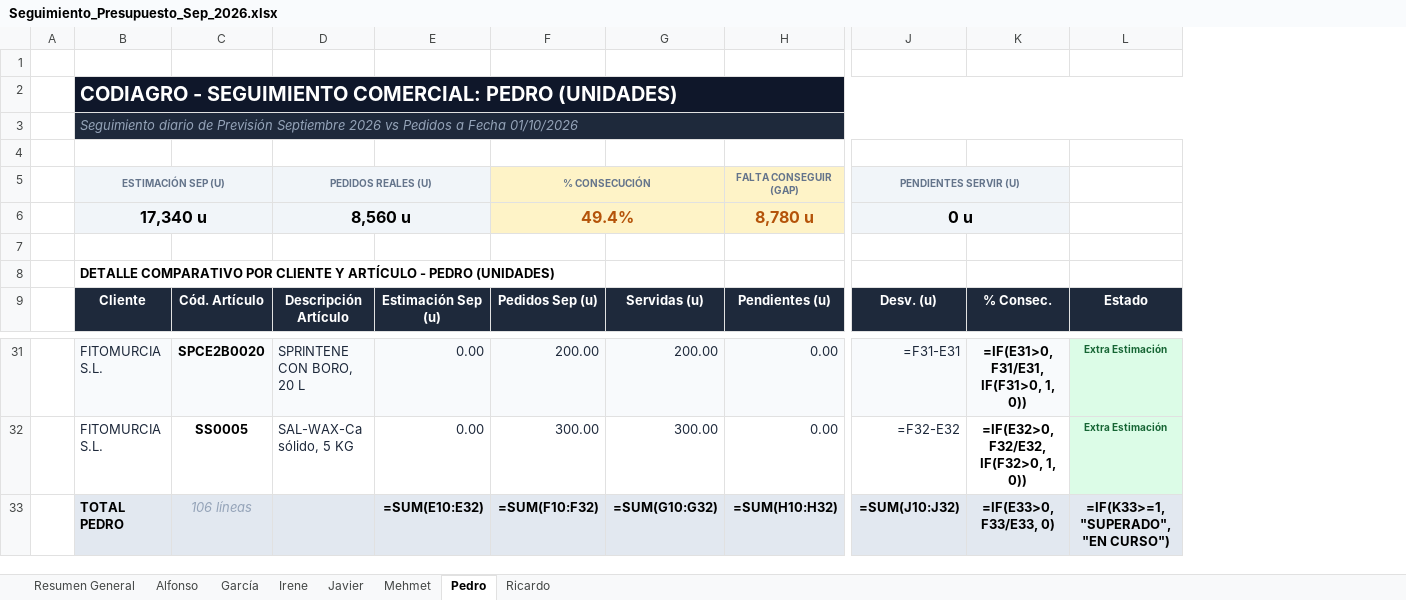
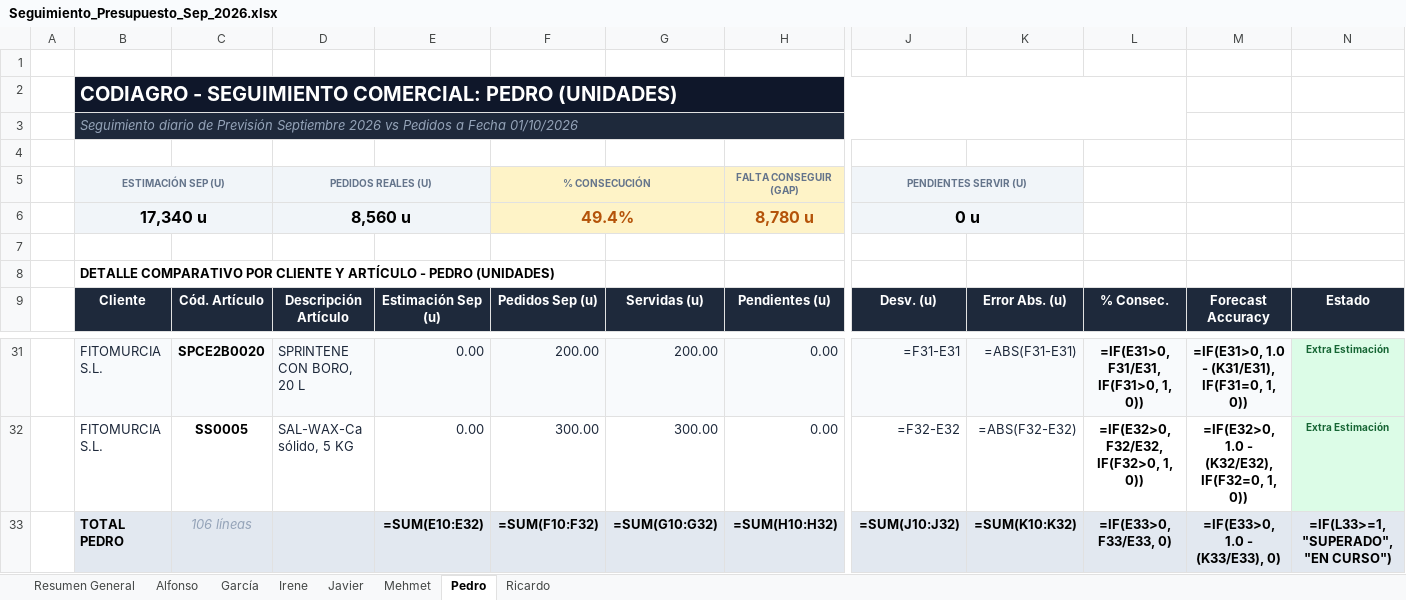
Before and after one commit to codiagrooscar/dashboard-presupuesto-2026, an Excel workbook: Seguimiento_Presupuesto_Sep_2026.xlsx, sheet Pedro, drawn as a sheet; only a part is shown, gaps mark what is left out; values as stored, in another font and other column widths than the file's, no borders; formulas without a stored value are shown as written; removed rows and columns are numbered as before the commit, all else as after; the diff names each change by its address in the sheet, - before the commit and + after, or states it on an @@ line.

Commit message:
Aplicar formula oficial de direccion de Forecast Accuracy con nueva columna en Excels y App Web

```diff
--- a/Seguimiento_Presupuesto_Sep_2026.xlsx (sheet Pedro)
+++ b/Seguimiento_Presupuesto_Sep_2026.xlsx (sheet Pedro)
+column K, row 9: Error Abs. (u); rows 31-33: =ABS(F31-E31) | =ABS(F32-E32) | =SUM(K10:K32)
+column M, row 9: Forecast Accuracy; rows 31-33: =IF(E31>0, 1.0 - (K31/E31), IF(F31=0, 1, 0)) | =IF(E32>0, 1.0 - (K32/E32), IF(F32=0, 1, 0)) | =IF(E33>0, 1.0 - (K33/E33), 0)
-B2:L2 merged
+B2:L2 merged
-B3:L3 merged
+B3:L3 merged
-J5:K5 merged
+J5:K5 merged
-J6:K6 merged
+J6:K6 merged
-N33: =IF(K33>=1, "SUPERADO", "EN CURSO")
+N33: =IF(L33>=1, "SUPERADO", "EN CURSO")
```
Also changed, not shown: sheet Mehmet, sheet Alfonso, sheet Ricardo, sheet Irene, sheet García, sheet Javier, 1 more sheet, Revision_Previsiones_Q4_2026/Revision_Previsiones_Q4_2026_CONSOLIDADO.xlsx, Revision_Previsiones_Q4_2026/Revision_Previsiones_Q4_2026_Garcia.xlsx, 15 other files.
